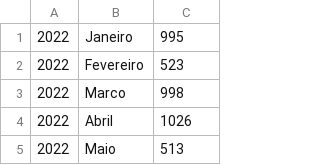
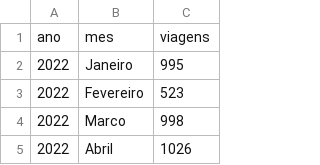
Before and after one commit to profivan-ai/cdb-Python, a CSV file: arquivos/viagens.csv, drawn as a sheet; only a part is shown; the shorter side is filled out with more unchanged rows; the diff names each change by its address in the sheet, - before the commit and + after, or states it on an @@ line.

Commit message:
Update viagens.csv

```diff
--- a/arquivos/viagens.csv
+++ b/arquivos/viagens.csv
+row 1: ano | mes | viagens
```
